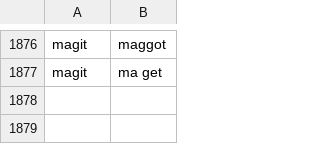
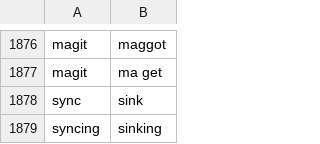
Before and after one commit to Kamholtz/community, a CSV file: settings/words_to_replace.csv, drawn as a sheet; only a part is shown, gaps mark what is left out.

Commit message:
feat: update *.talon-list

```diff
--- a/settings/words_to_replace.csv
+++ b/settings/words_to_replace.csv
@@ -1877 +1877,3 @@ magit,maggot
 magit,ma get
+sync,sink
+syncing,sinking
```
Also changed, not shown: 1 other file.
